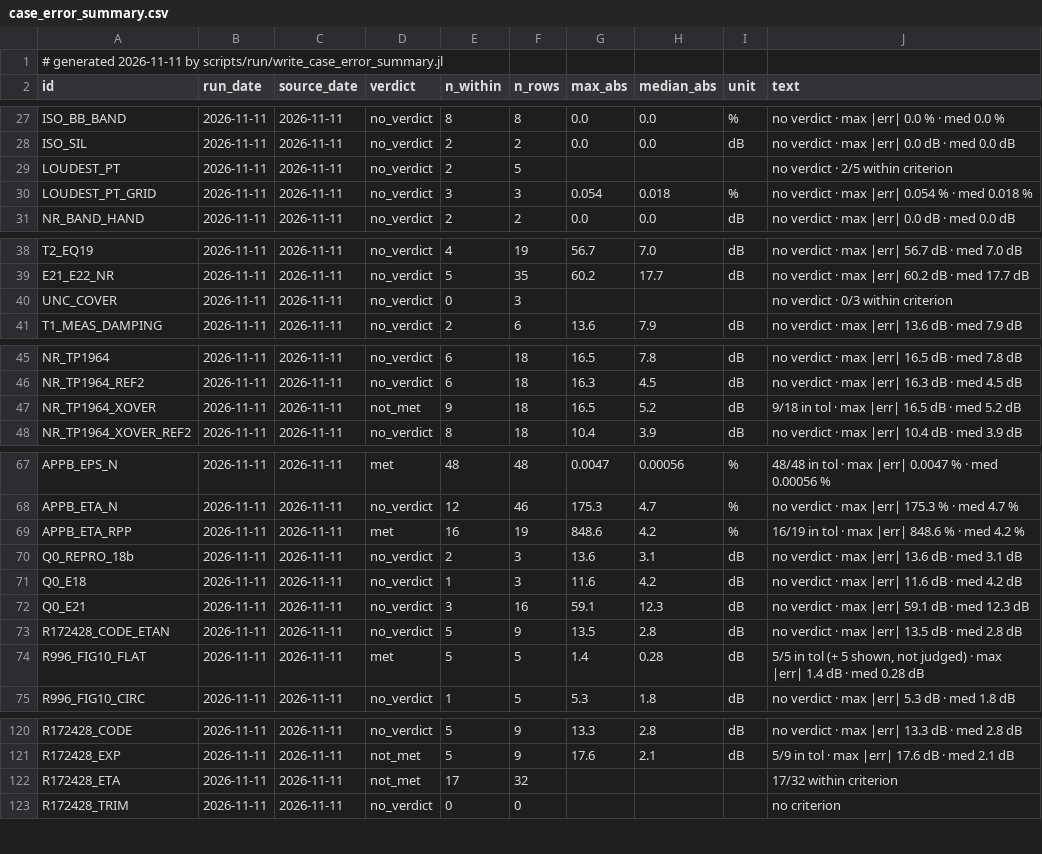
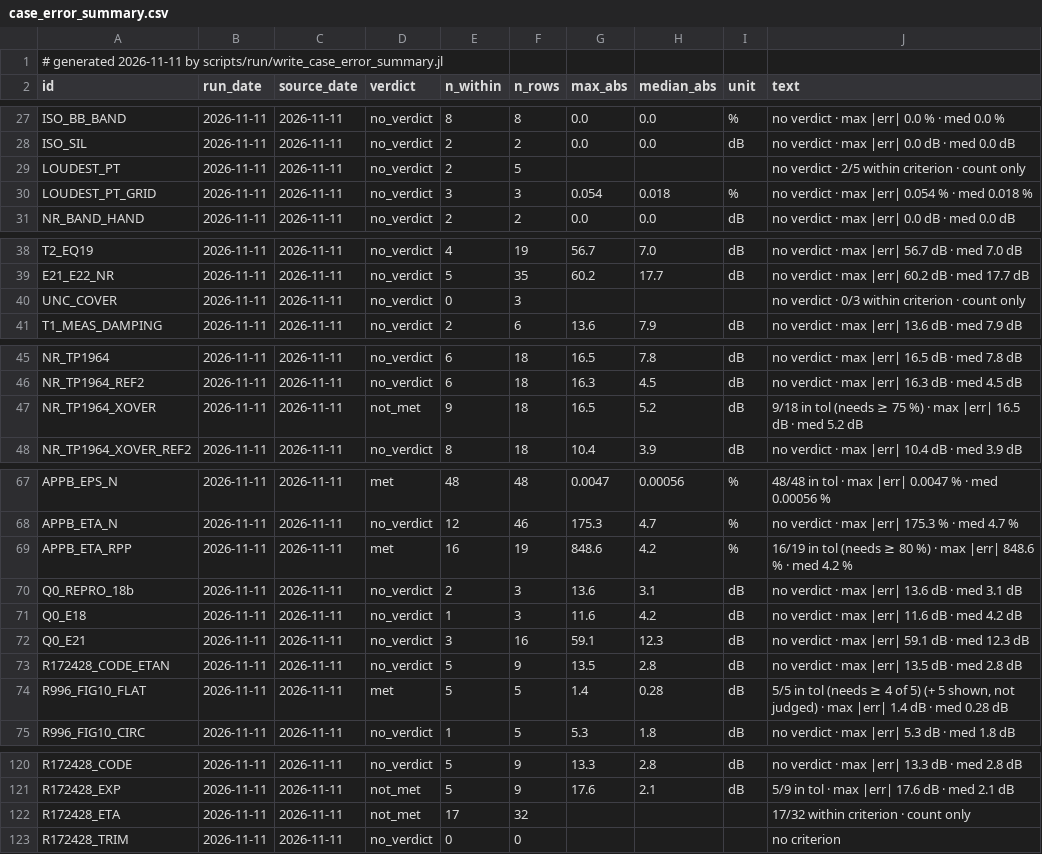
Before and after one commit to hoangf1/PAIN, a CSV file: PAIN_Program/docs/validation_reports/case_error_summary.csv, drawn as a sheet; only a part is shown, gaps mark what is left out; the diff covers the shown part only.

```diff
--- a/PAIN_Program/docs/validation_reports/case_error_summary.csv
+++ b/PAIN_Program/docs/validation_reports/case_error_summary.csv
@@ -28,3 +28,3 @@ ISO_BB_BAND,2026-11-11,2026-11-11,no_verdict,8,8,0.0,0.0,"%","no verdict · max
 ISO_SIL,2026-11-11,2026-11-11,no_verdict,2,2,0.0,0.0,"dB","no verdict · max |err| 0.0 dB · med 0.0 dB"
-LOUDEST_PT,2026-11-11,2026-11-11,no_verdict,2,5,,,"","no verdict · 2/5 within criterion"
+LOUDEST_PT,2026-11-11,2026-11-11,no_verdict,2,5,,,"","no verdict · 2/5 within criterion · count only"
 LOUDEST_PT_GRID,2026-11-11,2026-11-11,no_verdict,3,3,0.054,0.018,"%","no verdict · max |err| 0.054 % · med 0.018 %"
@@ -39,3 +39,3 @@ T2_EQ19,2026-11-11,2026-11-11,no_verdict,4,19,56.7,7.0,"dB","no verdict · max |
 E21_E22_NR,2026-11-11,2026-11-11,no_verdict,5,35,60.2,17.7,"dB","no verdict · max |err| 60.2 dB · med 17.7 dB"
-UNC_COVER,2026-11-11,2026-11-11,no_verdict,0,3,,,"","no verdict · 0/3 within criterion"
+UNC_COVER,2026-11-11,2026-11-11,no_verdict,0,3,,,"","no verdict · 0/3 within criterion · count only"
 T1_MEAS_DAMPING,2026-11-11,2026-11-11,no_verdict,2,6,13.6,7.9,"dB","no verdict · max |err| 13.6 dB · med 7.9 dB"
@@ -46,3 +46,3 @@ NR_TP1964,2026-11-11,2026-11-11,no_verdict,6,18,16.5,7.8,"dB","no verdict · max
 NR_TP1964_REF2,2026-11-11,2026-11-11,no_verdict,6,18,16.3,4.5,"dB","no verdict · max |err| 16.3 dB · med 4.5 dB"
-NR_TP1964_XOVER,2026-11-11,2026-11-11,not_met,9,18,16.5,5.2,"dB","9/18 in tol · max |err| 16.5 dB · med 5.2 dB"
+NR_TP1964_XOVER,2026-11-11,2026-11-11,not_met,9,18,16.5,5.2,"dB","9/18 in tol (needs ≥ 75 %) · max |err| 16.5 dB · med 5.2 dB"
 NR_TP1964_XOVER_REF2,2026-11-11,2026-11-11,no_verdict,8,18,10.4,3.9,"dB","no verdict · max |err| 10.4 dB · med 3.9 dB"
@@ -68,3 +68,3 @@ APPB_EPS_N,2026-11-11,2026-11-11,met,48,48,0.0047,0.00056,"%","48/48 in tol · m
 APPB_ETA_N,2026-11-11,2026-11-11,no_verdict,12,46,175.3,4.7,"%","no verdict · max |err| 175.3 % · med 4.7 %"
-APPB_ETA_RPP,2026-11-11,2026-11-11,met,16,19,848.6,4.2,"%","16/19 in tol · max |err| 848.6 % · med 4.2 %"
+APPB_ETA_RPP,2026-11-11,2026-11-11,met,16,19,848.6,4.2,"%","16/19 in tol (needs ≥ 80 %) · max |err| 848.6 % · med 4.2 %"
 Q0_REPRO_18b,2026-11-11,2026-11-11,no_verdict,2,3,13.6,3.1,"dB","no verdict · max |err| 13.6 dB · med 3.1 dB"
@@ -73,3 +73,3 @@ Q0_E21,2026-11-11,2026-11-11,no_verdict,3,16,59.1,12.3,"dB","no verdict · max |
 R172428_CODE_ETAN,2026-11-11,2026-11-11,no_verdict,5,9,13.5,2.8,"dB","no verdict · max |err| 13.5 dB · med 2.8 dB"
-R996_FIG10_FLAT,2026-11-11,2026-11-11,met,5,5,1.4,0.28,"dB","5/5 in tol (+ 5 shown, not judged) · max |err| 1.4 dB · med 0.28 dB"
+R996_FIG10_FLAT,2026-11-11,2026-11-11,met,5,5,1.4,0.28,"dB","5/5 in tol (needs ≥ 4 of 5) (+ 5 shown, not judged) · max |err| 1.4 dB · med 0.28 dB"
 R996_FIG10_CIRC,2026-11-11,2026-11-11,no_verdict,1,5,5.3,1.8,"dB","no verdict · max |err| 5.3 dB · med 1.8 dB"
@@ -121,3 +121,3 @@ R172428_CODE,2026-11-11,2026-11-11,no_verdict,5,9,13.3,2.8,"dB","no verdict · m
 R172428_EXP,2026-11-11,2026-11-11,not_met,5,9,17.6,2.1,"dB","5/9 in tol · max |err| 17.6 dB · med 2.1 dB"
-R172428_ETA,2026-11-11,2026-11-11,not_met,17,32,,,"","17/32 within criterion"
+R172428_ETA,2026-11-11,2026-11-11,not_met,17,32,,,"","17/32 within criterion · count only"
 R172428_TRIM,2026-11-11,2026-11-11,no_verdict,0,0,,,"","no criterion"
```
Also changed, not shown: 37 edited cells elsewhere in this file, 18 other files.
